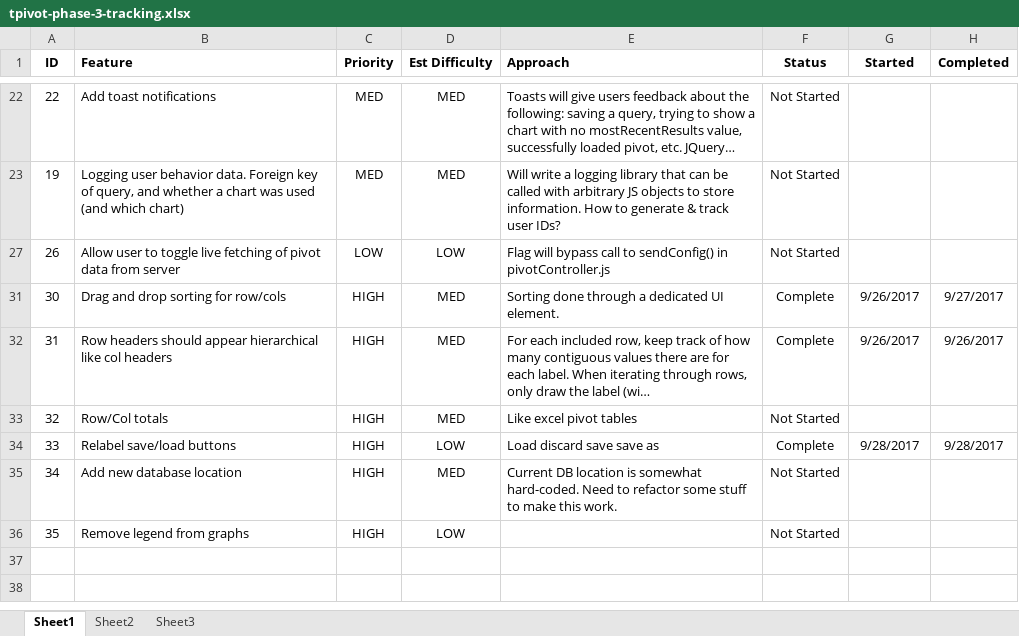
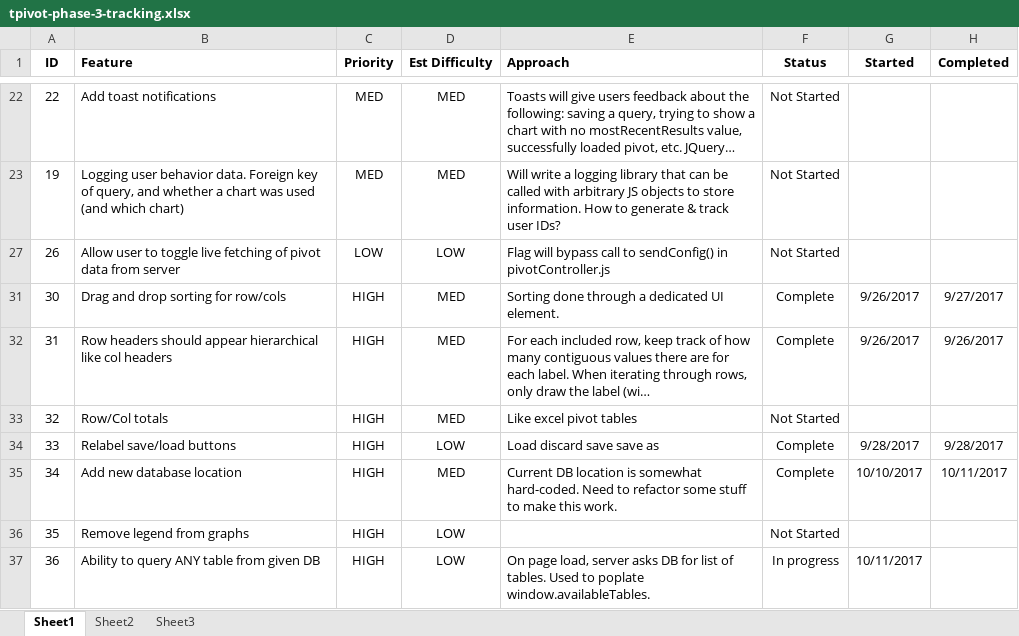
Before and after one commit to rgscherf/tpivot, an Excel workbook: tracking/tpivot-phase-3-tracking.xlsx, sheet Sheet1, drawn as a sheet; only a part is shown, gaps mark what is left out; long unchanged cells end in …; values as stored, in another font and other column widths than the file's, no borders; the diff names each change by its address in the sheet, - before the commit and + after, or states it on an @@ line.

Commit message:
dynamic loading of DBs and contained tables

```diff
--- a/tracking/tpivot-phase-3-tracking.xlsx (sheet Sheet1)
+++ b/tracking/tpivot-phase-3-tracking.xlsx (sheet Sheet1)
-F35 (Status): Not Started
+F35 (Status): Complete
-G35 (Started): (empty)
+G35 (Started): 10/10/2017
-H35 (Completed): (empty)
+H35 (Completed): 10/11/2017
+row 37: 36 | Ability to query ANY table from given DB | HIGH | LOW | On page load, server asks DB for list of tables. Used to poplate window.availableTables. | In progress | 10/11/2017
```
Also changed, not shown: 11 other files.
